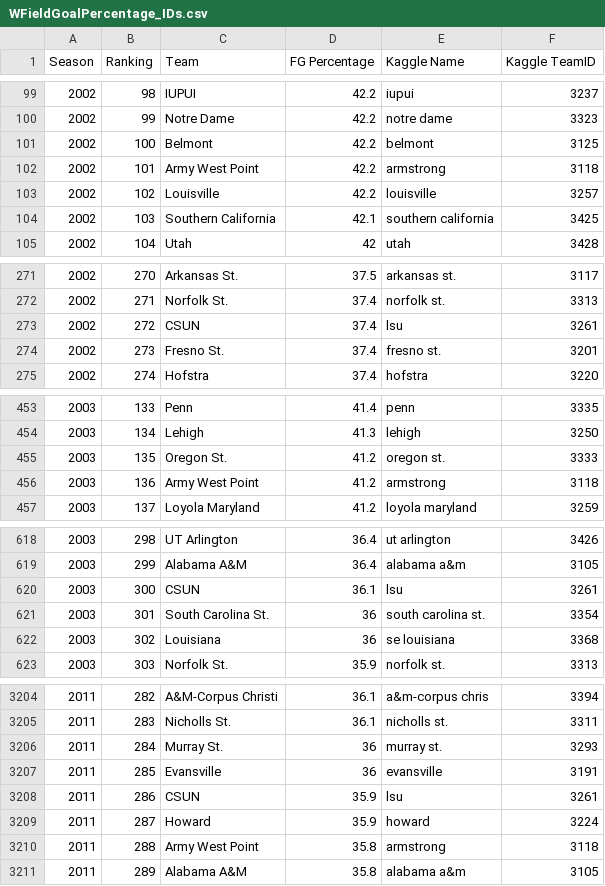
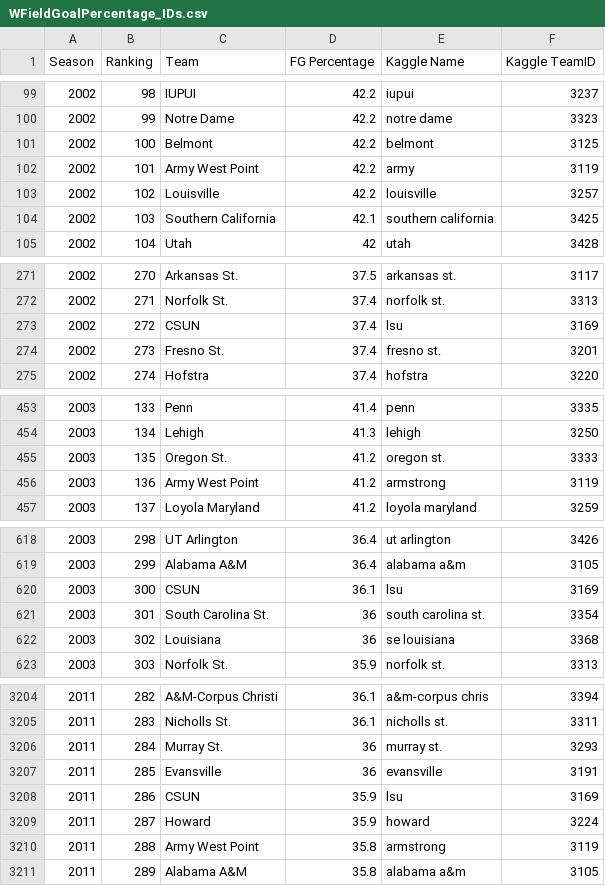
Before and after one commit to timdmacdo/kaggle, a CSV file: WBB/WDataFiles/WFieldGoalPercentage_IDs.csv, drawn as a sheet; only a part is shown, gaps mark what is left out; the diff covers the shown part only.

Commit message:
Fixed some team matching errors, completed pipeline for field goal data.

```diff
--- a/WBB/WDataFiles/WFieldGoalPercentage_IDs.csv
+++ b/WBB/WDataFiles/WFieldGoalPercentage_IDs.csv
@@ -101,3 +101,3 @@
 2002,100,Belmont,42.2,belmont,3125
-2002,101,Army West Point,42.2,armstrong,3118
+2002,101,Army West Point,42.2,army,3119
 2002,102,Louisville,42.2,louisville,3257
@@ -272,3 +272,3 @@
 2002,271,Norfolk St.,37.4,norfolk st.,3313
-2002,272,CSUN,37.4,lsu,3261
+2002,272,CSUN,37.4,lsu,3169
 2002,273,Fresno St.,37.4,fresno st.,3201
@@ -455,3 +455,3 @@
 2003,135,Oregon St.,41.2,oregon st.,3333
-2003,136,Army West Point,41.2,armstrong,3118
+2003,136,Army West Point,41.2,armstrong,3119
 2003,137,Loyola Maryland,41.2,loyola maryland,3259
@@ -619,3 +619,3 @@
 2003,299,Alabama A&M,36.4,alabama a&m,3105
-2003,300,CSUN,36.1,lsu,3261
+2003,300,CSUN,36.1,lsu,3169
 2003,301,South Carolina St.,36,south carolina st.,3354
@@ -3207,5 +3207,5 @@
 2011,285,Evansville,36,evansville,3191
-2011,286,CSUN,35.9,lsu,3261
+2011,286,CSUN,35.9,lsu,3169
 2011,287,Howard,35.9,howard,3224
-2011,288,Army West Point,35.8,armstrong,3118
+2011,288,Army West Point,35.8,armstrong,3119
 2011,289,Alabama A&M,35.8,alabama a&m,3105
```
Also changed, not shown: 29 edited cells elsewhere in this file, 1 other file.
